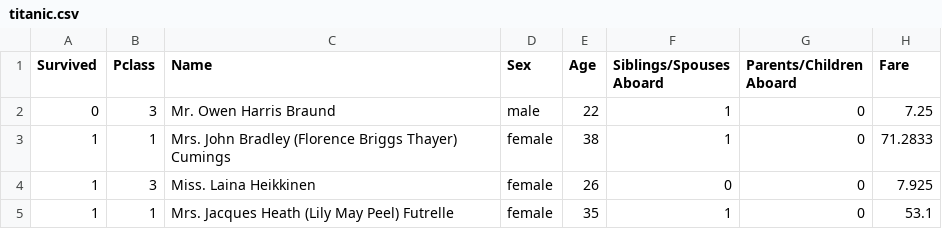
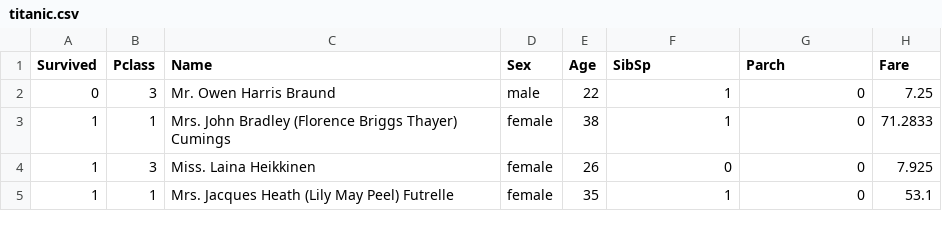
Before and after one commit to dscc-admin-ch/lomas, a CSV file: server/data/datasets/titanic.csv, drawn as a sheet; only a part is shown.

```diff
--- a/server/data/datasets/titanic.csv
+++ b/server/data/datasets/titanic.csv
@@ -1,2 +1,2 @@
-Survived,Pclass,Name,Sex,Age,Siblings/Spouses Aboard,Parents/Children Aboard,Fare
+Survived,Pclass,Name,Sex,Age,SibSp,Parch,Fare
 0,3,Mr. Owen Harris Braund,male,22,1,0,7.25
```
Also changed, not shown: 42 other files.
